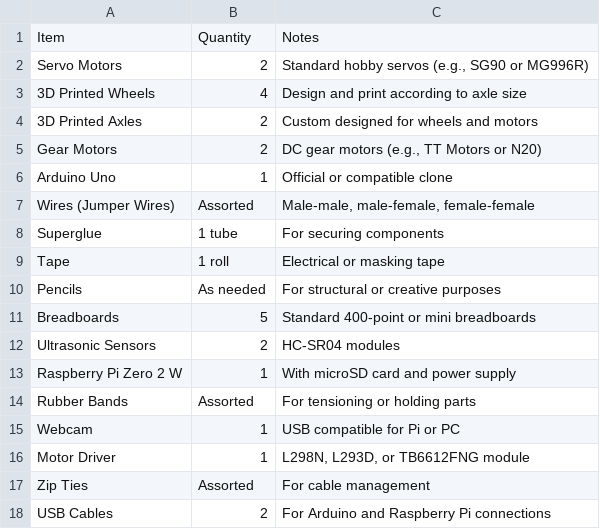
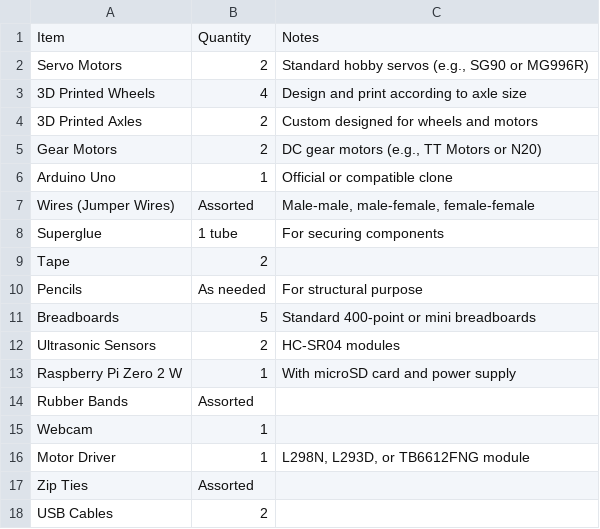
Before and after one commit to Hobonker/Triple-A-Highway, a CSV file: bom.csv, drawn as a sheet.

Commit message:
Update bom.csv

```diff
--- a/bom.csv
+++ b/bom.csv
@@ -8,4 +8,4 @@ Wires (Jumper Wires),Assorted,"Male-male, male-female, female-female"
 Superglue,1 tube,For securing components
-Tape,1 roll,Electrical or masking tape
-Pencils,As needed,For structural or creative purposes
+Tape,2 ,
+Pencils,As needed,For structural purpose
 Breadboards,5,Standard 400-point or mini breadboards
@@ -13,6 +13,6 @@ Ultrasonic Sensors,2,HC-SR04 modules
 Raspberry Pi Zero 2 W,1,With microSD card and power supply
-Rubber Bands,Assorted,For tensioning or holding parts
-Webcam,1,USB compatible for Pi or PC
+Rubber Bands,Assorted,
+Webcam,1,
 Motor Driver,1,"L298N, L293D, or TB6612FNG module"
-Zip Ties,Assorted,For cable management
-USB Cables,2,For Arduino and Raspberry Pi connections
+Zip Ties,Assorted,
+USB Cables,2,
```
